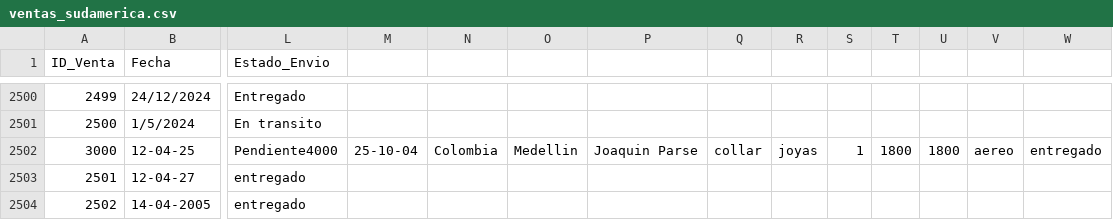
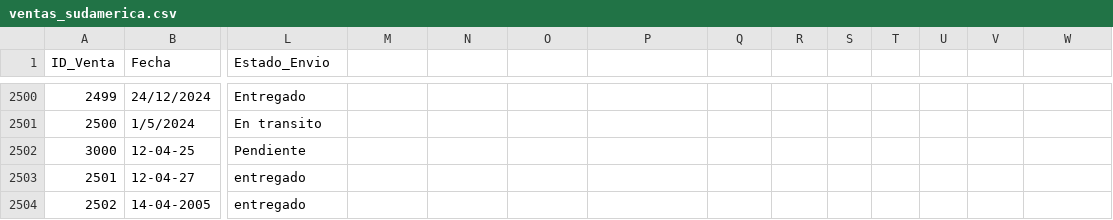
Before and after one commit to JoaquinLista/Proyecto-ventas-SUD, a CSV file: data/ventas_sudamerica.csv, drawn as a sheet; only a part is shown, gaps mark what is left out; the diff names each change by its address in the sheet, - before the commit and + after, or states it on an @@ line.

```diff
--- a/data/ventas_sudamerica.csv
+++ b/data/ventas_sudamerica.csv
-L2502 (Estado_Envio): Pendiente4000
+L2502 (Estado_Envio): Pendiente
-M2502: 25-10-04
+M2502: (empty)
-N2502: Colombia
+N2502: (empty)
-O2502: Medellin
+O2502: (empty)
-P2502: Joaquin Parse
+P2502: (empty)
-Q2502: collar
+Q2502: (empty)
-R2502: joyas
+R2502: (empty)
-S2502: 1
+S2502: (empty)
-T2502: 1800
+T2502: (empty)
-U2502: 1800
+U2502: (empty)
-V2502: aereo
+V2502: (empty)
-W2502: entregado
+W2502: (empty)
```
Also changed, not shown: 10 other files.
